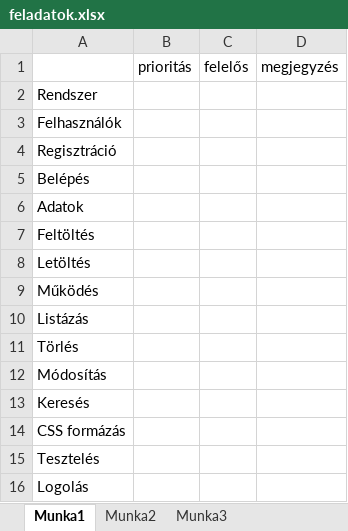
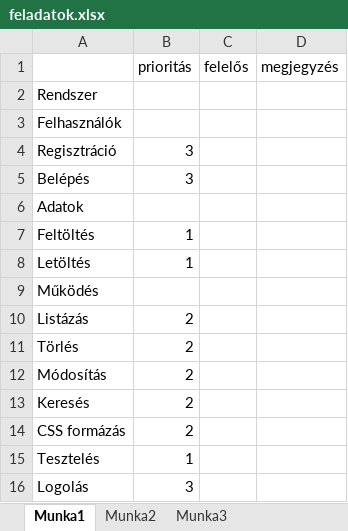
Before and after one commit to PersikN/A-team, an Excel workbook: feladatok.xlsx, sheet Munka1, drawn as a sheet; values as stored, in another font and other column widths than the file's, no borders; the diff names each change by its address in the sheet, - before the commit and + after, or states it on an @@ line.

```diff
--- a/feladatok.xlsx (sheet Munka1)
+++ b/feladatok.xlsx (sheet Munka1)
-B4:B5 (prioritás): (empty)
+B4:B5 (prioritás): 3
-B7:B8 (prioritás): (empty)
+B7:B8 (prioritás): 1
-B10:B14 (prioritás): (empty)
+B10:B14 (prioritás): 2
-B15 (prioritás): (empty)
+B15 (prioritás): 1
-B16 (prioritás): (empty)
+B16 (prioritás): 3
```
Also changed, not shown: 8 other files.
